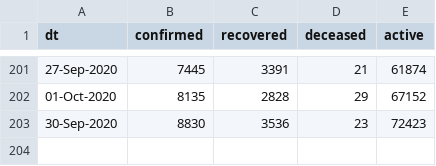
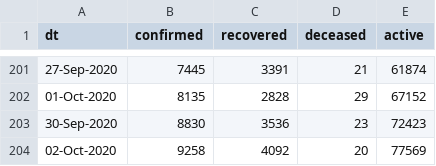
Before and after one commit to vsbabu/covid19_fb_ts, a CSV file: kl.csv, drawn as a sheet; only a part is shown, gaps mark what is left out; the diff names each change by its address in the sheet, - before the commit and + after, or states it on an @@ line.

```diff
--- a/kl.csv
+++ b/kl.csv
+row 204: 02-Oct-2020 | 9258 | 4092 | 20 | 77569
```
Also changed, not shown: daily.csv, ka.csv, 39 other files.
